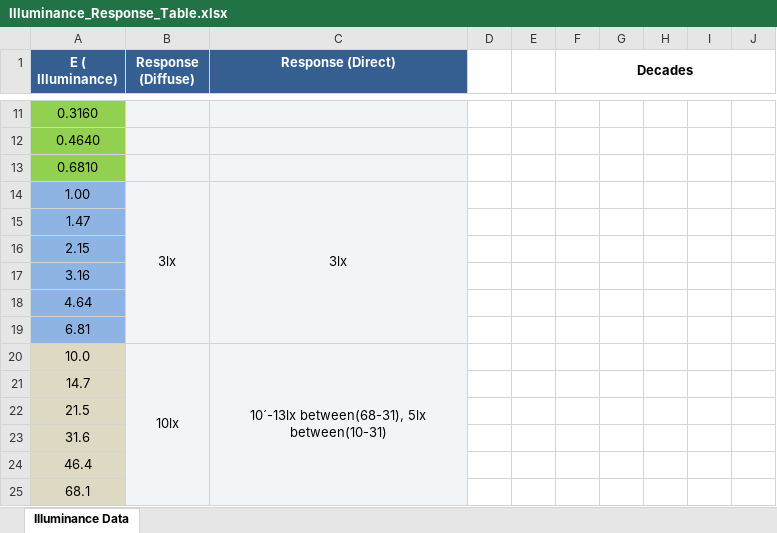
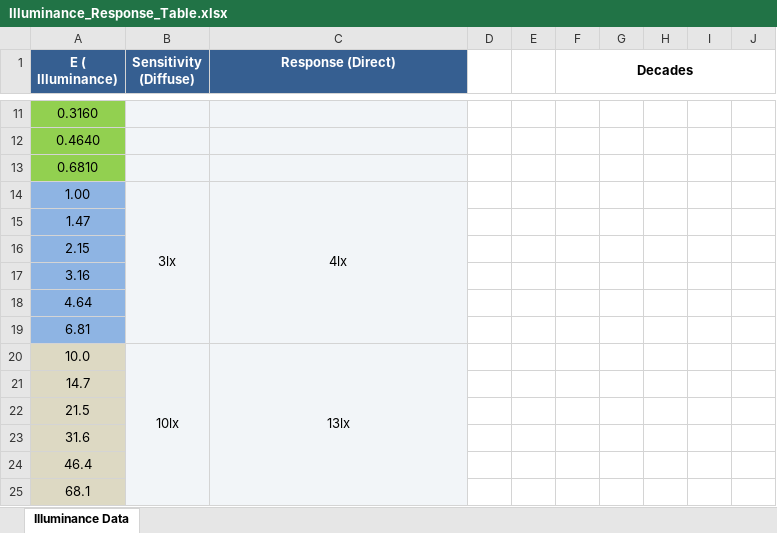
Before and after one commit to sbrkaksu/roombrightening, an Excel workbook: Illuminance_Response_Table.xlsx, sheet Illuminance Data, drawn as a sheet; only a part is shown, gaps mark what is left out; values as stored, in another font and other column widths than the file's, no borders; the diff names each change by its address in the sheet, - before the commit and + after, or states it on an @@ line.

Commit message:
sensitivity table was updated

```diff
--- a/Illuminance_Response_Table.xlsx (sheet Illuminance Data)
+++ b/Illuminance_Response_Table.xlsx (sheet Illuminance Data)
-B1: Response (Diffuse)
+B1: Sensitivity (Diffuse)
-C14 (Response (Direct)): 3lx
+C14 (Response (Direct)): 4lx
-C20 (Response (Direct)): 10´-13lx between(68-31), 5lx between(10-31)
+C20 (Response (Direct)): 13lx
```
